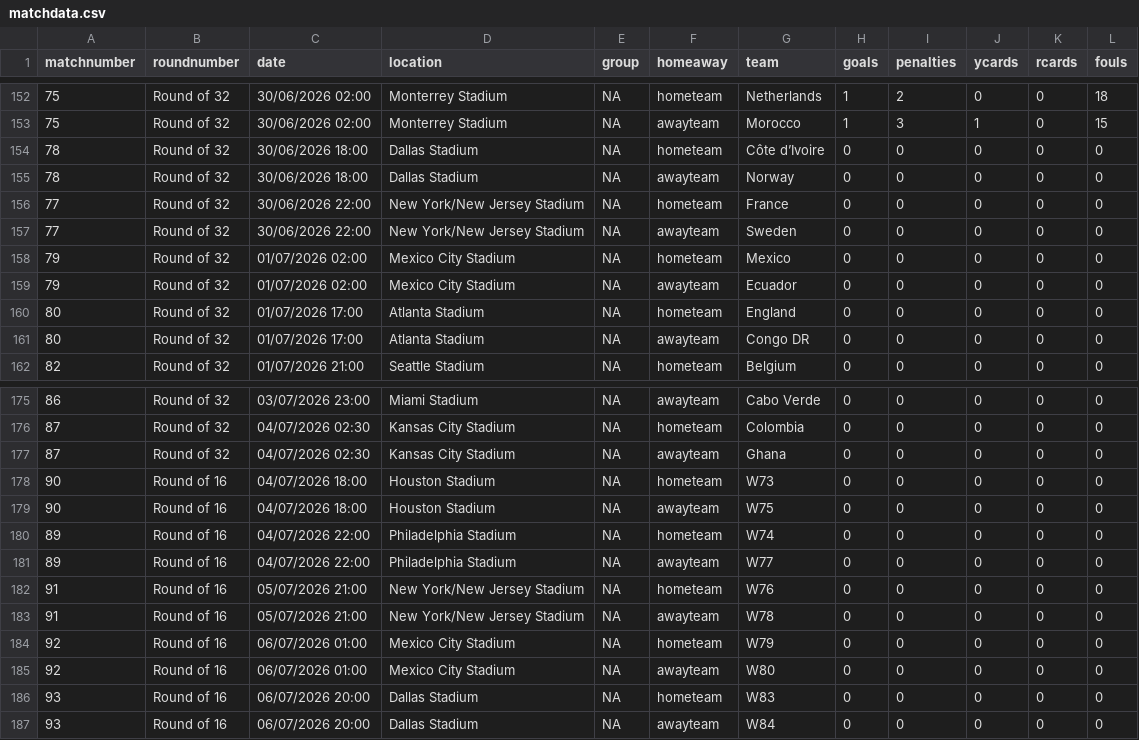
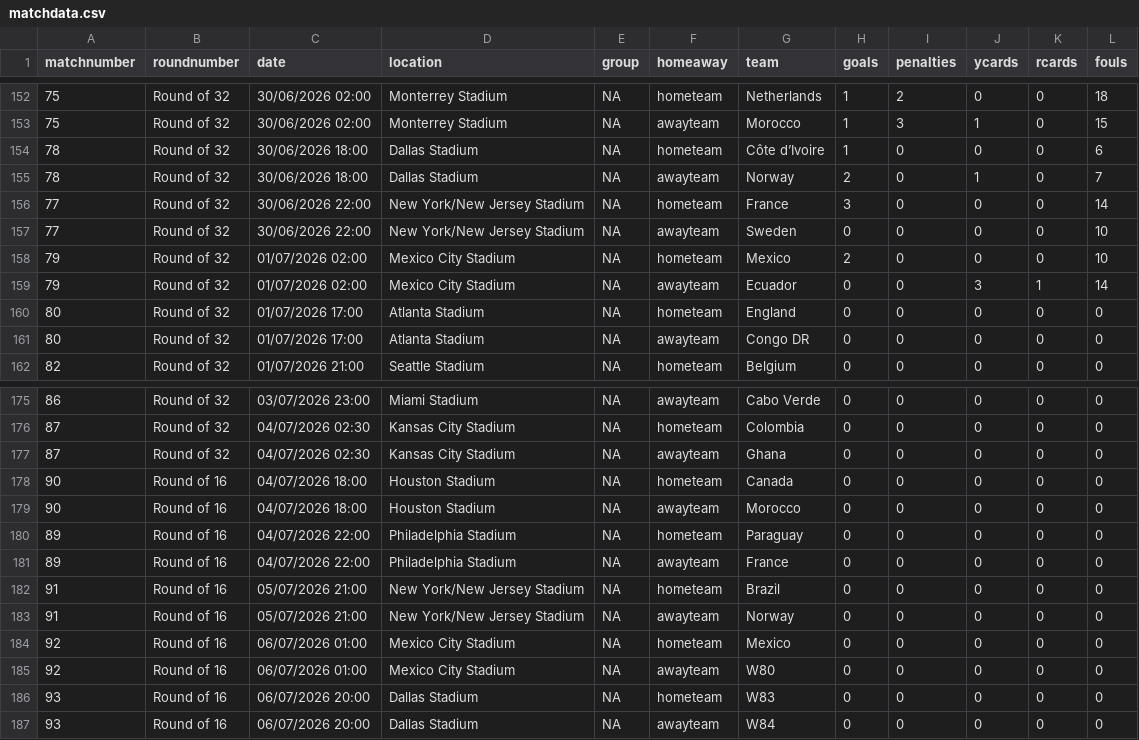
Before and after one commit to lee269/WC2026, a CSV file: data/matchdata.csv, drawn as a sheet; only a part is shown, gaps mark what is left out.

Commit message:
R32 match 79 data

```diff
--- a/data/matchdata.csv
+++ b/data/matchdata.csv
@@ -153,8 +153,8 @@ matchnumber,roundnumber,date,location,group,homeaway,team,goals,penalties,ycards
 75,Round of 32,30/06/2026 02:00,Monterrey Stadium,NA,awayteam,Morocco,1,3,1,0,15
-78,Round of 32,30/06/2026 18:00,Dallas Stadium,NA,hometeam,Côte d’Ivoire,0,0,0,0,0
-78,Round of 32,30/06/2026 18:00,Dallas Stadium,NA,awayteam,Norway,0,0,0,0,0
-77,Round of 32,30/06/2026 22:00,New York/New Jersey Stadium,NA,hometeam,France,0,0,0,0,0
-77,Round of 32,30/06/2026 22:00,New York/New Jersey Stadium,NA,awayteam,Sweden,0,0,0,0,0
-79,Round of 32,01/07/2026 02:00,Mexico City Stadium,NA,hometeam,Mexico,0,0,0,0,0
-79,Round of 32,01/07/2026 02:00,Mexico City Stadium,NA,awayteam,Ecuador,0,0,0,0,0
+78,Round of 32,30/06/2026 18:00,Dallas Stadium,NA,hometeam,Côte d’Ivoire,1,0,0,0,6
+78,Round of 32,30/06/2026 18:00,Dallas Stadium,NA,awayteam,Norway,2,0,1,0,7
+77,Round of 32,30/06/2026 22:00,New York/New Jersey Stadium,NA,hometeam,France,3,0,0,0,14
+77,Round of 32,30/06/2026 22:00,New York/New Jersey Stadium,NA,awayteam,Sweden,0,0,0,0,10
+79,Round of 32,01/07/2026 02:00,Mexico City Stadium,NA,hometeam,Mexico,2,0,0,0,10
+79,Round of 32,01/07/2026 02:00,Mexico City Stadium,NA,awayteam,Ecuador,0,0,3,1,14
 80,Round of 32,01/07/2026 17:00,Atlanta Stadium,NA,hometeam,England,0,0,0,0,0
@@ -177,9 +177,9 @@ matchnumber,roundnumber,date,location,group,homeaway,team,goals,penalties,ycards
 87,Round of 32,04/07/2026 02:30,Kansas City Stadium,NA,awayteam,Ghana,0,0,0,0,0
-90,Round of 16,04/07/2026 18:00,Houston Stadium,NA,hometeam,W73,0,0,0,0,0
-90,Round of 16,04/07/2026 18:00,Houston Stadium,NA,awayteam,W75,0,0,0,0,0
-89,Round of 16,04/07/2026 22:00,Philadelphia Stadium,NA,hometeam,W74,0,0,0,0,0
-89,Round of 16,04/07/2026 22:00,Philadelphia Stadium,NA,awayteam,W77,0,0,0,0,0
-91,Round of 16,05/07/2026 21:00,New York/New Jersey Stadium,NA,hometeam,W76,0,0,0,0,0
-91,Round of 16,05/07/2026 21:00,New York/New Jersey Stadium,NA,awayteam,W78,0,0,0,0,0
-92,Round of 16,06/07/2026 01:00,Mexico City Stadium,NA,hometeam,W79,0,0,0,0,0
+90,Round of 16,04/07/2026 18:00,Houston Stadium,NA,hometeam,Canada,0,0,0,0,0
+90,Round of 16,04/07/2026 18:00,Houston Stadium,NA,awayteam,Morocco,0,0,0,0,0
+89,Round of 16,04/07/2026 22:00,Philadelphia Stadium,NA,hometeam,Paraguay,0,0,0,0,0
+89,Round of 16,04/07/2026 22:00,Philadelphia Stadium,NA,awayteam,France,0,0,0,0,0
+91,Round of 16,05/07/2026 21:00,New York/New Jersey Stadium,NA,hometeam,Brazil,0,0,0,0,0
+91,Round of 16,05/07/2026 21:00,New York/New Jersey Stadium,NA,awayteam,Norway,0,0,0,0,0
+92,Round of 16,06/07/2026 01:00,Mexico City Stadium,NA,hometeam,Mexico,0,0,0,0,0
 92,Round of 16,06/07/2026 01:00,Mexico City Stadium,NA,awayteam,W80,0,0,0,0,0
```
Also changed, not shown: 1 other file.
